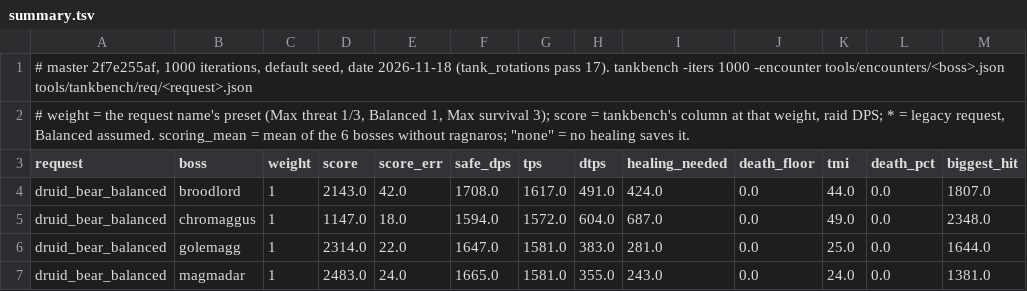
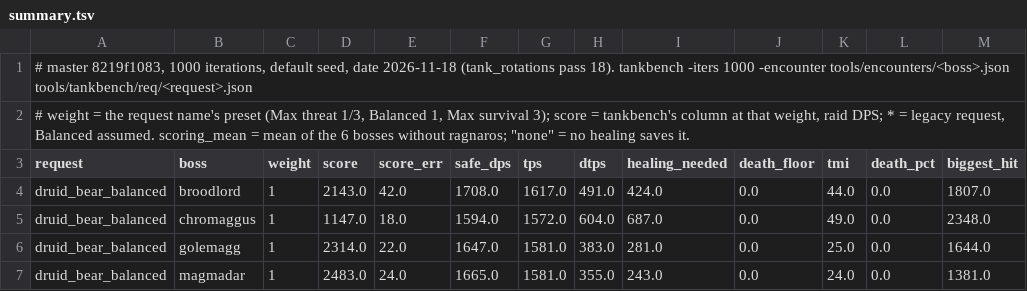
Before and after one commit to bayov/forever-sim, a TSV file: orchestration/audit/ref/tank_bench/summary.tsv, drawn as a sheet; only a part is shown; the diff names each change by its address in the sheet, - before the commit and + after, or states it on an @@ line.

```diff
--- a/orchestration/audit/ref/tank_bench/summary.tsv
+++ b/orchestration/audit/ref/tank_bench/summary.tsv
-A1 (request): # master 2f7e255af, 1000 iterations, default seed, date 2026-11-18 (tank_rotations pass 17). tankbench -iters…
+A1 (request): # master 8219f1083, 1000 iterations, default seed, date 2026-11-18 (tank_rotations pass 18). tankbench -iters…
```
Also changed, not shown: 27 other files.
